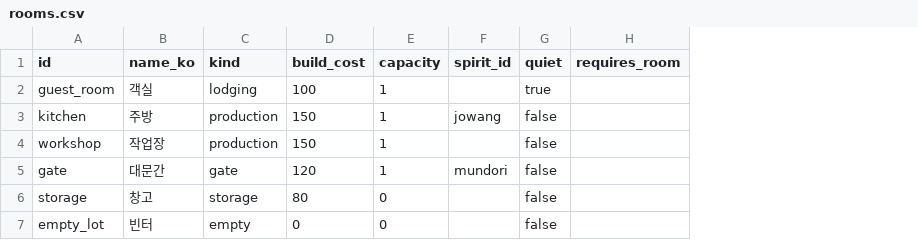
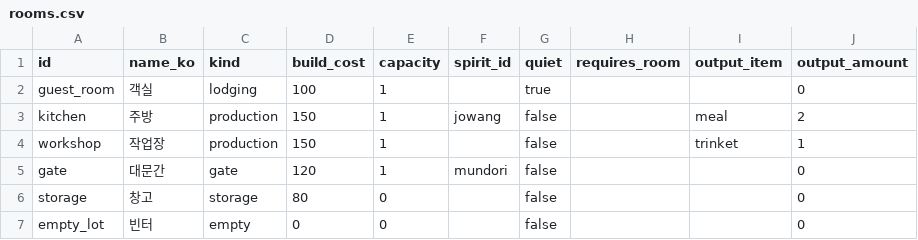
Before and after one commit to ssial86-git/yokai-boarding, a CSV file: data/csv/rooms.csv, drawn as a sheet; the diff names each change by its address in the sheet, - before the commit and + after, or states it on an @@ line.

```diff
--- a/data/csv/rooms.csv
+++ b/data/csv/rooms.csv
+column I (output_item), rows 3-4: meal | trinket
+column J (output_amount), rows 2-7: 0 | 2 | 1 | 0 | 0 | 0
```
Also changed, not shown: data/csv/strings_ko.csv, data/csv/tuning.csv, 22 other files.
